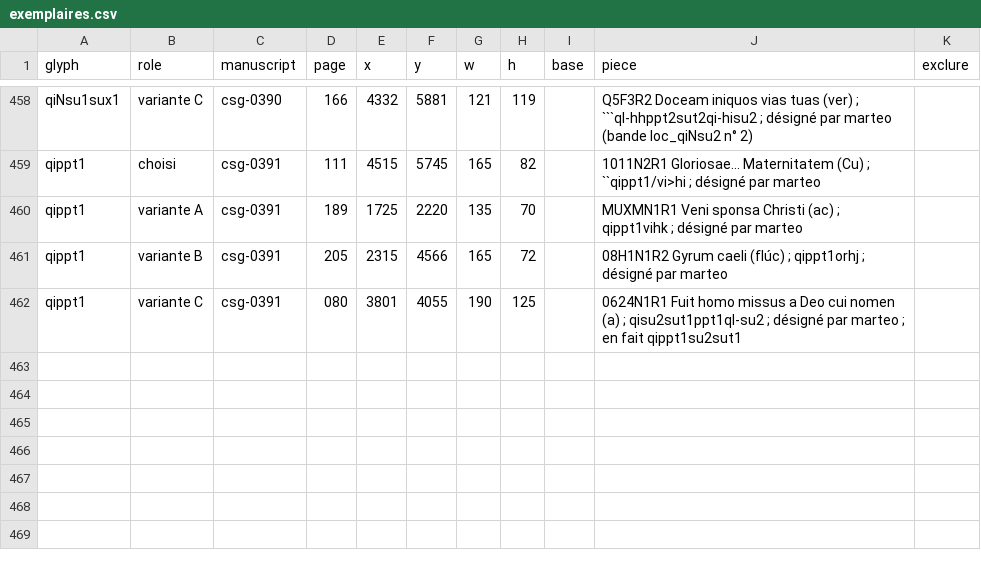
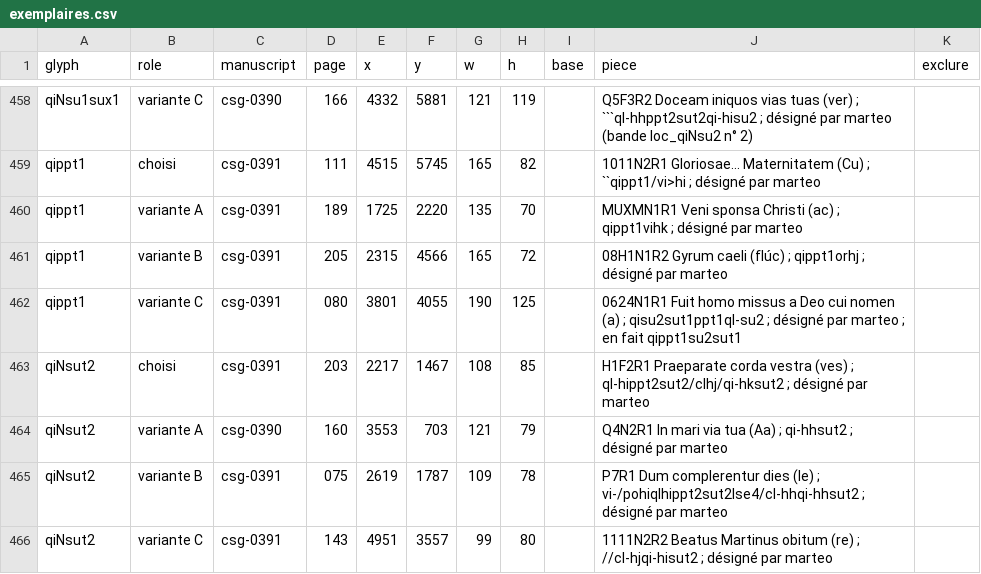
Before and after one commit to Nocturnale-Romanum/tooling, a CSV file: .claude/skills/grehartker/sources/exemplaires.csv, drawn as a sheet; only a part is shown, gaps mark what is left out; the diff names each change by its address in the sheet, - before the commit and + after, or states it on an @@ line.

```diff
--- a/.claude/skills/grehartker/sources/exemplaires.csv
+++ b/.claude/skills/grehartker/sources/exemplaires.csv
+row 463: qiNsut2 | choisi | csg-0391 | 203 | 2217 | 1467 | 108 | 85 |  | H1F2R1 Praeparate corda vestra (ves) ; ql-hippt2sut2/clhj/qi-hksut2 ; désigné par marteo
+row 464: qiNsut2 | variante A | csg-0390 | 160 | 3553 | 703 | 121 | 79 |  | Q4N2R1 In mari via tua (Aa) ; qi-hhsut2 ; désigné par marteo
+row 465: qiNsut2 | variante B | csg-0391 | 075 | 2619 | 1787 | 109 | 78 |  | P7R1 Dum complerentur dies (le) ; vi-/pohiqlhippt2sut2lse4/cl-hhqi-hhsut2 ; désigné par marteo
+row 466: qiNsut2 | variante C | csg-0391 | 143 | 4951 | 3557 | 99 | 80 |  | 1111N2R2 Beatus Martinus obitum (re) ; //cl-hjqi-hisut2 ; désigné par marteo
```
Also changed, not shown: .claude/skills/grehartker/sources/reperes.csv.
